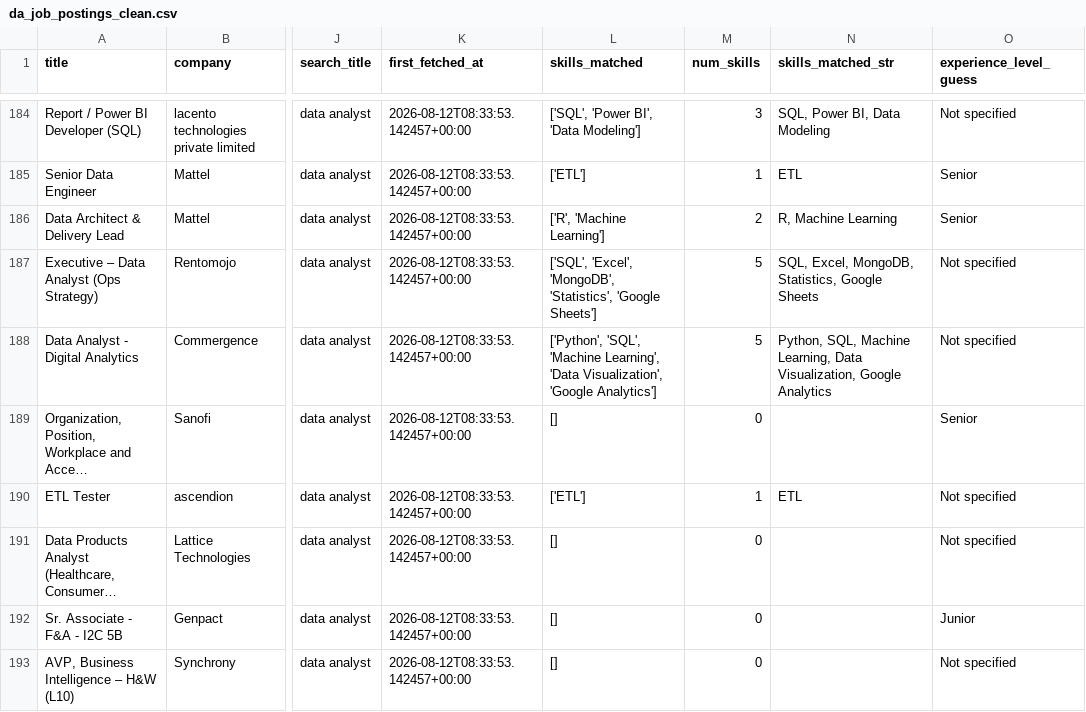
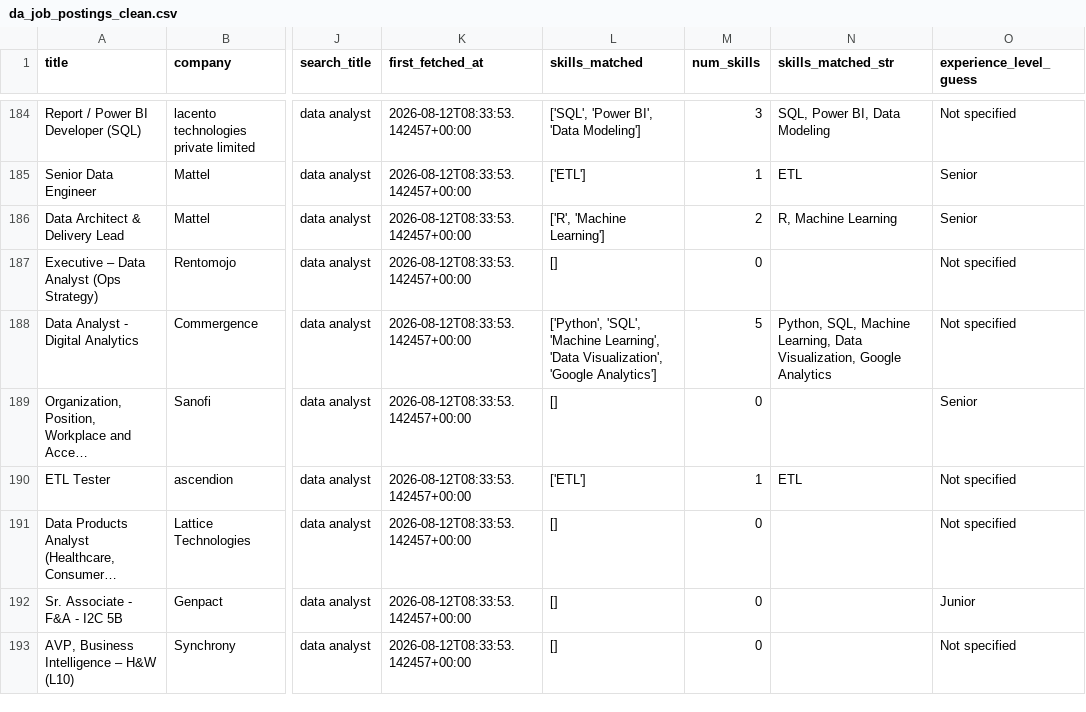
Before and after one commit to SaadShaikh14/DA-job-market-tool, a CSV file: da_job_postings_clean.csv, drawn as a sheet; only a part is shown, gaps mark what is left out; long unchanged cells end in …; the diff names each change by its address in the sheet, - before the commit and + after, or states it on an @@ line.

```diff
--- a/da_job_postings_clean.csv
+++ b/da_job_postings_clean.csv
-L187 (skills_matched): ['SQL', 'Excel', 'MongoDB', 'Statistics', 'Google Sheets']
+L187 (skills_matched): []
-M187 (num_skills): 5
+M187 (num_skills): 0
-N187 (skills_matched_str): SQL, Excel, MongoDB, Statistics, Google Sheets
+N187 (skills_matched_str): (empty)
```
Also changed, not shown: 7 other files.
